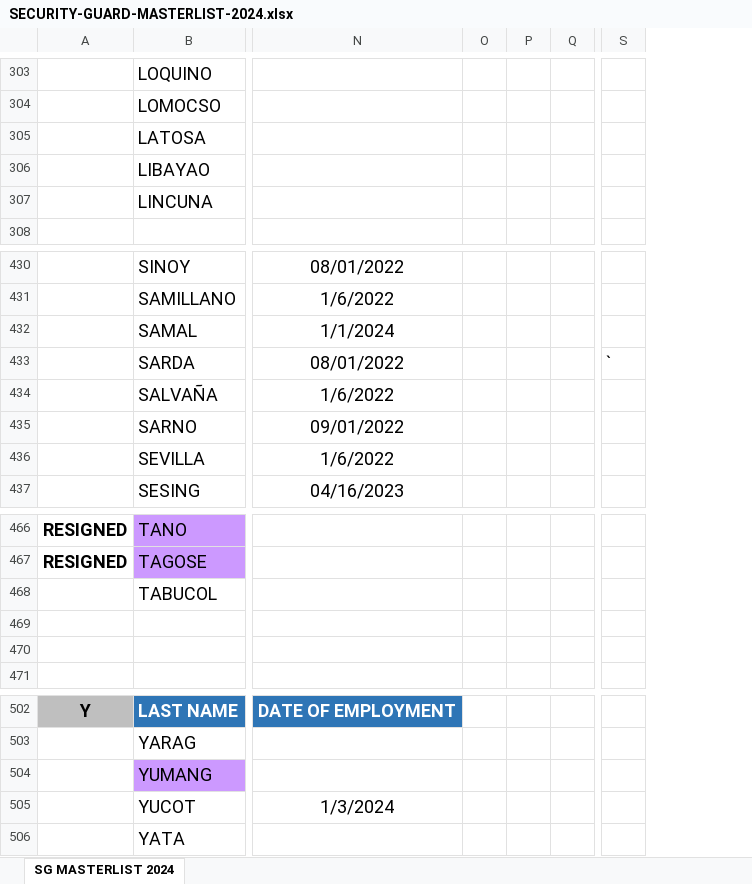
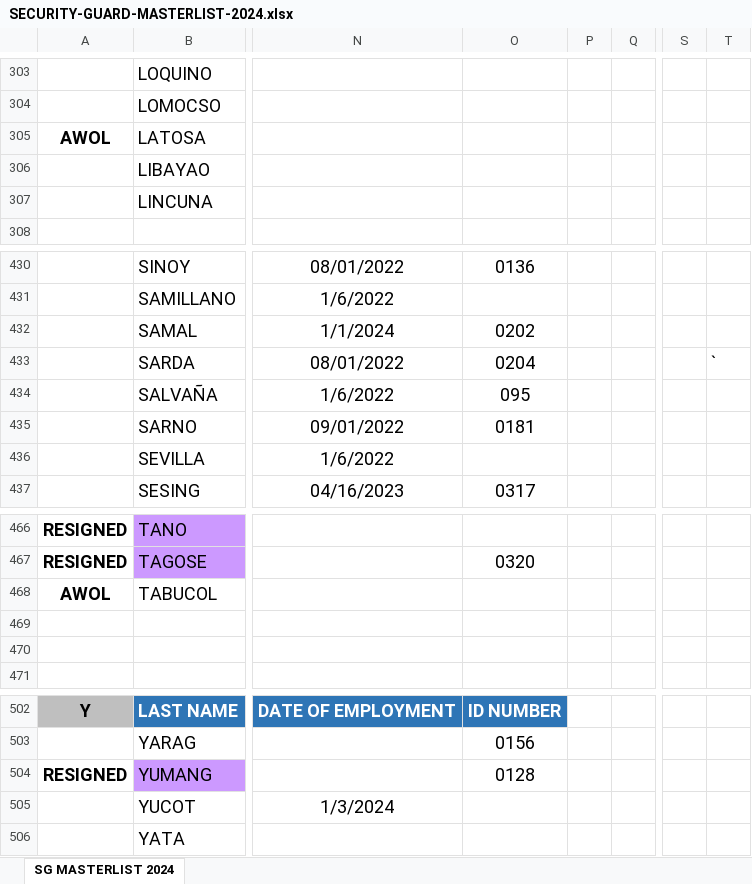
Before and after one commit to kharlmostwanted/dcvanguard, an Excel workbook: database/spreadsheets/SECURITY-GUARD-MASTERLIST-2024.xlsx, sheet SG MASTERLIST 2024, drawn as a sheet; only a part is shown, gaps mark what is left out; values as stored, in another font and other column widths than the file's, no borders; removed rows and columns are numbered as before the commit, all else as after; the diff covers the shown part only; the diff names each change by its address in the sheet, - before the commit and + after, or states it on an @@ line.

```diff
--- a/database/spreadsheets/SECURITY-GUARD-MASTERLIST-2024.xlsx (sheet SG MASTERLIST 2024)
+++ b/database/spreadsheets/SECURITY-GUARD-MASTERLIST-2024.xlsx (sheet SG MASTERLIST 2024)
+column O, rows 430-437: 0136 |  | 0202 | 0204 | 095 | 0181 |  | 0317; row 467: 0320; rows 502-504: ID NUMBER | 0156 | 0128
-column P, empty
+column T, row 433: `
-A305: (empty)
+A305: AWOL
-S433: `
+S433: (empty)
-A468: (empty)
+A468: AWOL
-A504: (empty)
+A504: RESIGNED
```
Also changed, not shown: 1 added row and 5 edited cells elsewhere in this sheet, 35 other files.
